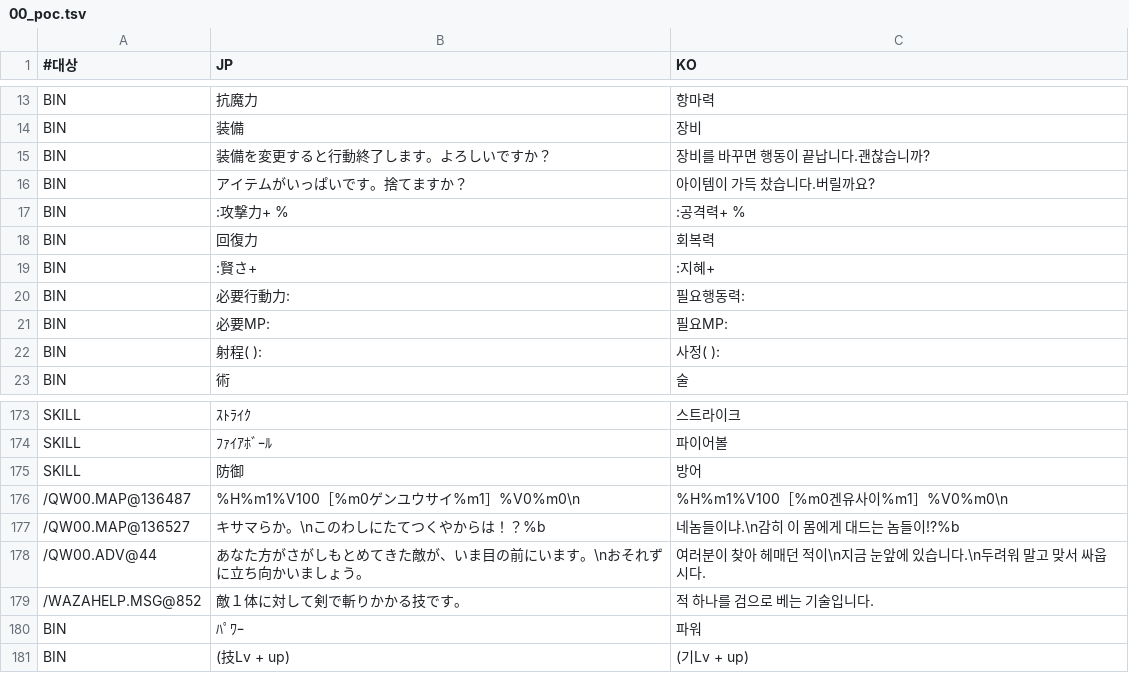
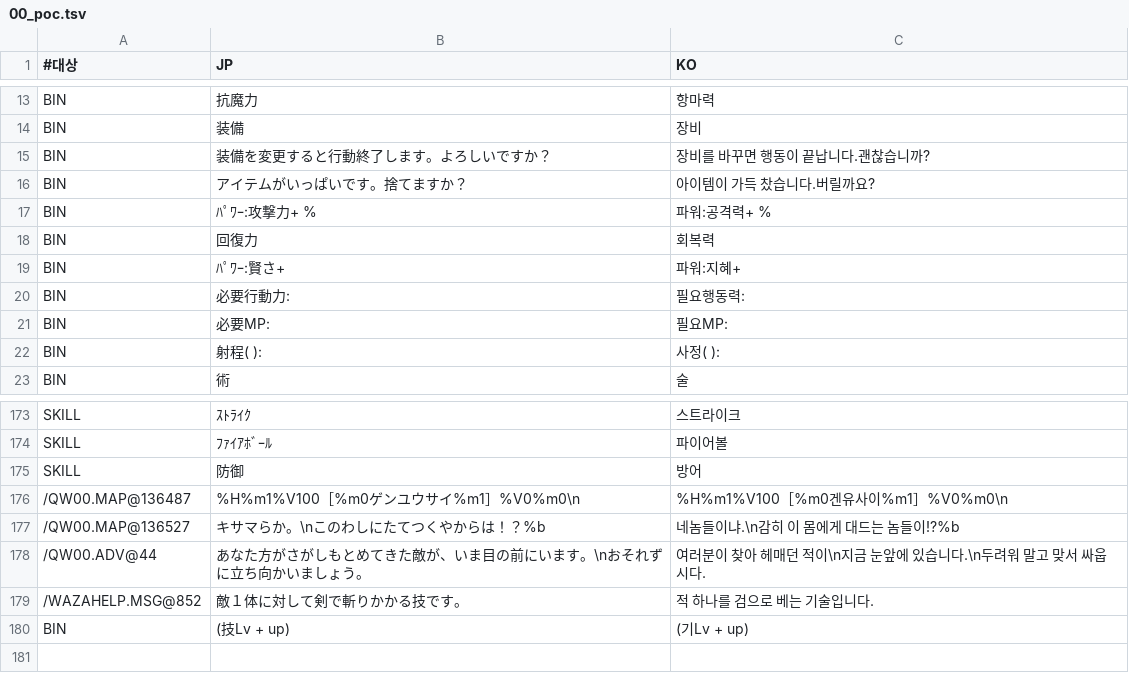
Before and after one commit to hospi0/riglord1-kr-patch, a TSV file: work/ko/00_poc.tsv, drawn as a sheet; only a part is shown, gaps mark what is left out.

```diff
--- a/work/ko/00_poc.tsv
+++ b/work/ko/00_poc.tsv
@@ -16,5 +16,5 @@ BIN	装備を変更すると行動終了します。よろしいですか？	장
 BIN	アイテムがいっぱいです。捨てますか？	아이템이 가득 찼습니다.버릴까요?
-BIN	:攻撃力+   %	:공격력+   %
+BIN	ﾊﾟﾜｰ:攻撃力+   %	파워:공격력+   %
 BIN	回復力	회복력
-BIN	:賢さ+	:지혜+
+BIN	ﾊﾟﾜｰ:賢さ+	파워:지혜+
 BIN	必要行動力:	필요행동력:
@@ -179,3 +179,2 @@ SKILL	防御	방어
 /WAZAHELP.MSG@852	敵１体に対して剣で斬りかかる技です。	적 하나를 검으로 베는 기술입니다.
-BIN	ﾊﾟﾜｰ	파워
 BIN	(技Lv   +   up)	(기Lv   +   up)
```
Also changed, not shown: work/charmap.tsv, work/text/map.tsv, 10 other files.
